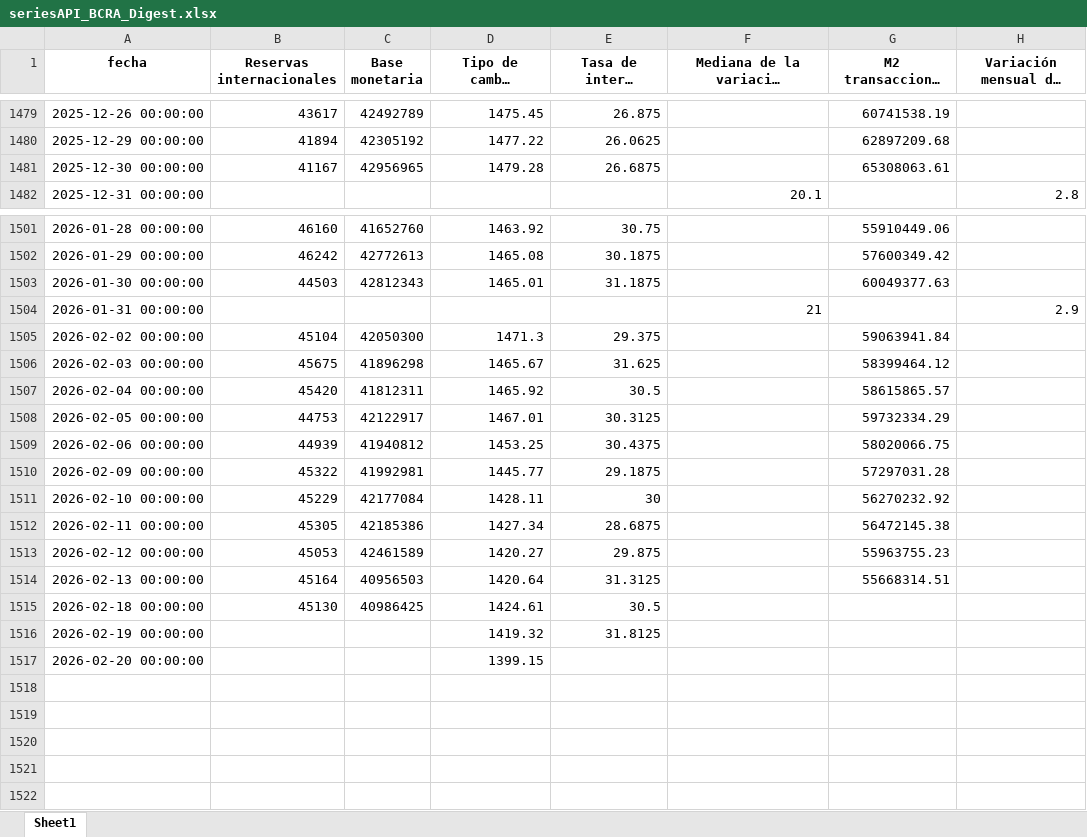
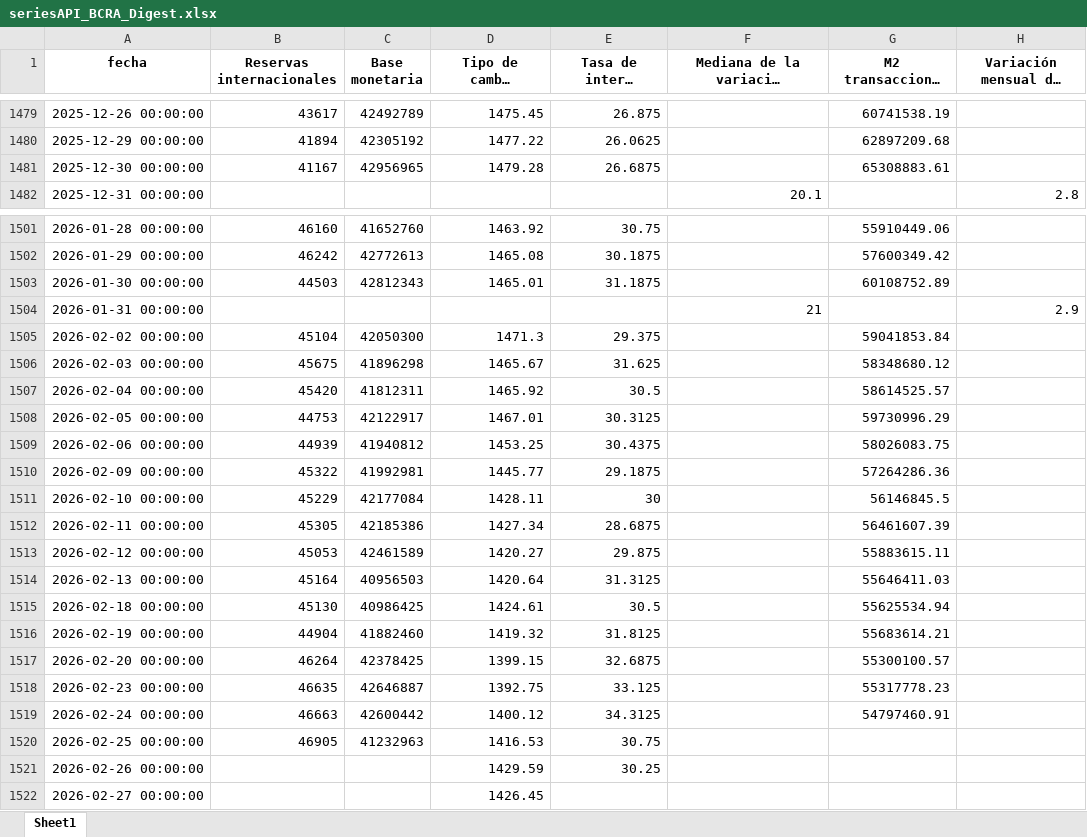
Before and after one commit to ejct184/bcra-weekly-monitor, an Excel workbook: seriesAPI_BCRA_Digest.xlsx, sheet Sheet1, drawn as a sheet; only a part is shown, gaps mark what is left out; long unchanged cells end in …; values as stored, in another font and other column widths than the file's, no borders; the diff names each change by its address in the sheet, - before the commit and + after, or states it on an @@ line.

Commit message:
Data 27/02

```diff
--- a/seriesAPI_BCRA_Digest.xlsx (sheet Sheet1)
+++ b/seriesAPI_BCRA_Digest.xlsx (sheet Sheet1)
-G1481: 65308063.61
+G1481: 65308883.61
-G1503: 60049377.63
+G1503: 60108752.89
-G1505: 59063941.84
+G1505: 59041853.84
-G1506: 58399464.12
+G1506: 58348680.12
-G1507: 58615865.57
+G1507: 58614525.57
-G1508: 59732334.29
+G1508: 59730996.29
-G1509: 58020066.75
+G1509: 58026083.75
-G1510: 57297031.28
+G1510: 57264286.36
-G1511: 56270232.92
+G1511: 56146845.5
-G1512: 56472145.38
+G1512: 56461607.39
-G1513: 55963755.23
+G1513: 55883615.11
-G1514: 55668314.51
+G1514: 55646411.03
-G1515: (empty)
+G1515: 55625534.94
-B1516 (Reservas internacionales): (empty)
+B1516 (Reservas internacionales): 44904
-C1516 (Base monetaria): (empty)
+C1516 (Base monetaria): 41882460
-G1516: (empty)
+G1516: 55683614.21
-B1517 (Reservas internacionales): (empty)
+B1517 (Reservas internacionales): 46264
-C1517 (Base monetaria): (empty)
+C1517 (Base monetaria): 42378425
-E1517: (empty)
+E1517: 32.6875
-G1517: (empty)
+G1517: 55300100.57
+row 1518: 2026-02-23 00:00:00 | 46635 | 42646887 | 1392.75 | 33.125 |  | 55317778.23
+row 1519: 2026-02-24 00:00:00 | 46663 | 42600442 | 1400.12 | 34.3125 |  | 54797460.91
+row 1520: 2026-02-25 00:00:00 | 46905 | 41232963 | 1416.53 | 30.75
+row 1521: 2026-02-26 00:00:00 |  |  | 1429.59 | 30.25
+row 1522: 2026-02-27 00:00:00 |  |  | 1426.45
```
